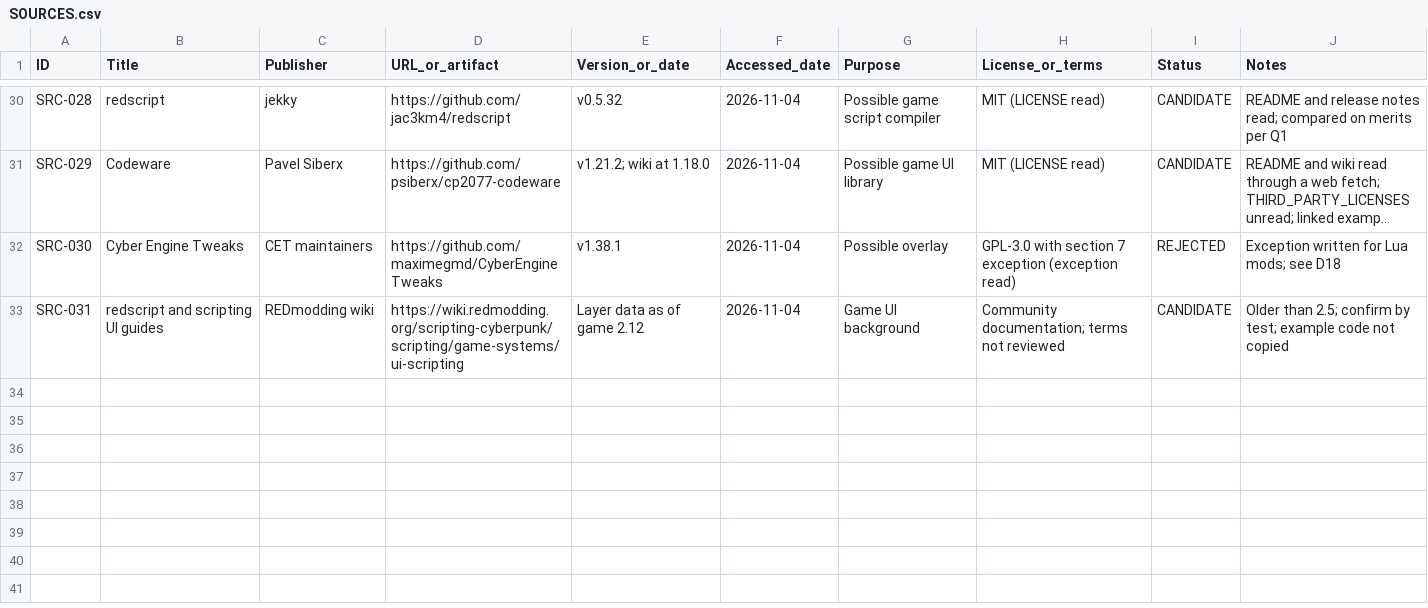
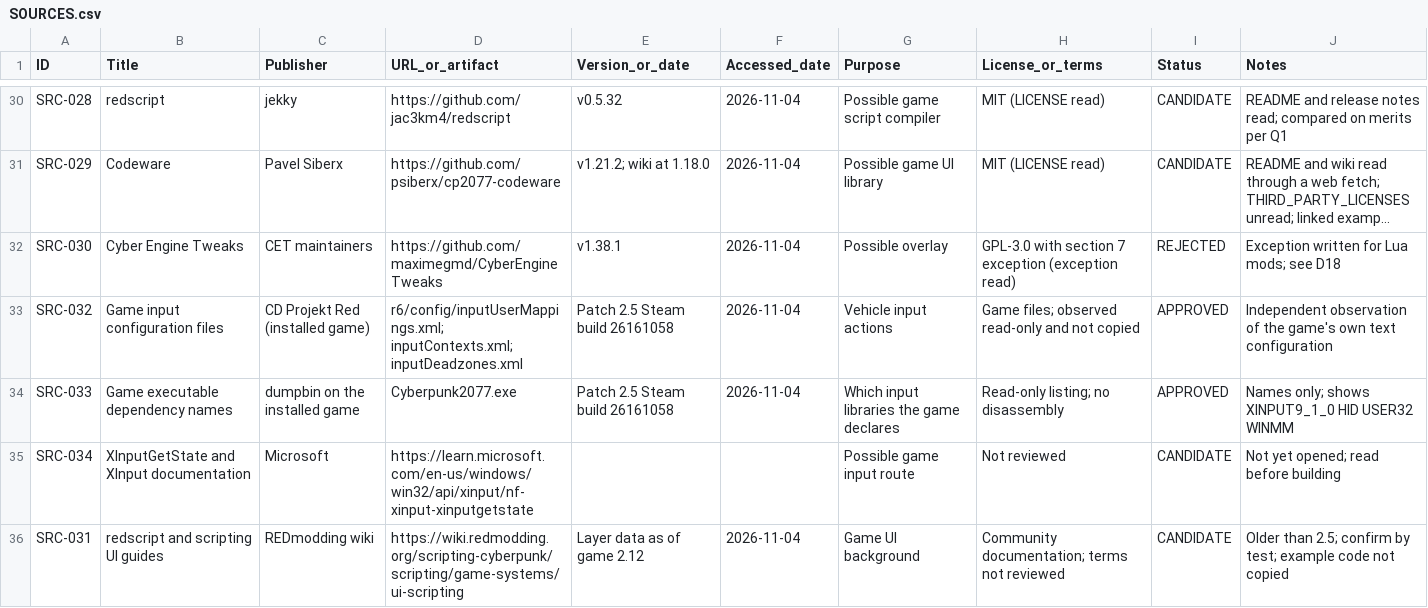
Before and after one commit to iainbryden/night-wheel, a CSV file: evidence/SOURCES.csv, drawn as a sheet; only a part is shown, gaps mark what is left out; long unchanged cells end in …; the diff names each change by its address in the sheet, - before the commit and + after, or states it on an @@ line.

Commit message:
Record the retest confirmation and propose a steering input route

```diff
--- a/evidence/SOURCES.csv
+++ b/evidence/SOURCES.csv
+row 33: SRC-032 | Game input configuration files | CD Projekt Red (installed game) | r6/config/inputUserMappings.xml; inputContexts.xml; inputDeadzones.xml | Patch 2.5 Steam build 26161058 | 2026-11-04 | Vehicle input actions | Game files; observed read-only and not copied | APPROVED | Independent observation of the game's own text configuration
+row 34: SRC-033 | Game executable dependency names | dumpbin on the installed game | Cyberpunk2077.exe | Patch 2.5 Steam build 26161058 | 2026-11-04 | Which input libraries the game declares | Read-only listing; no disassembly | APPROVED | Names only; shows XINPUT9_1_0 HID USER32 WINMM
+row 35: SRC-034 | XInputGetState and XInput documentation | Microsoft | https://learn.microsoft.com/en-us/windows/win32/api/xinput/nf-xinput-xinputgetstate |  |  | Possible game input route | Not reviewed | CANDIDATE | Not yet opened; read before building
```
Also changed, not shown: evidence/TEST_RESULTS.csv, 2 other files.
